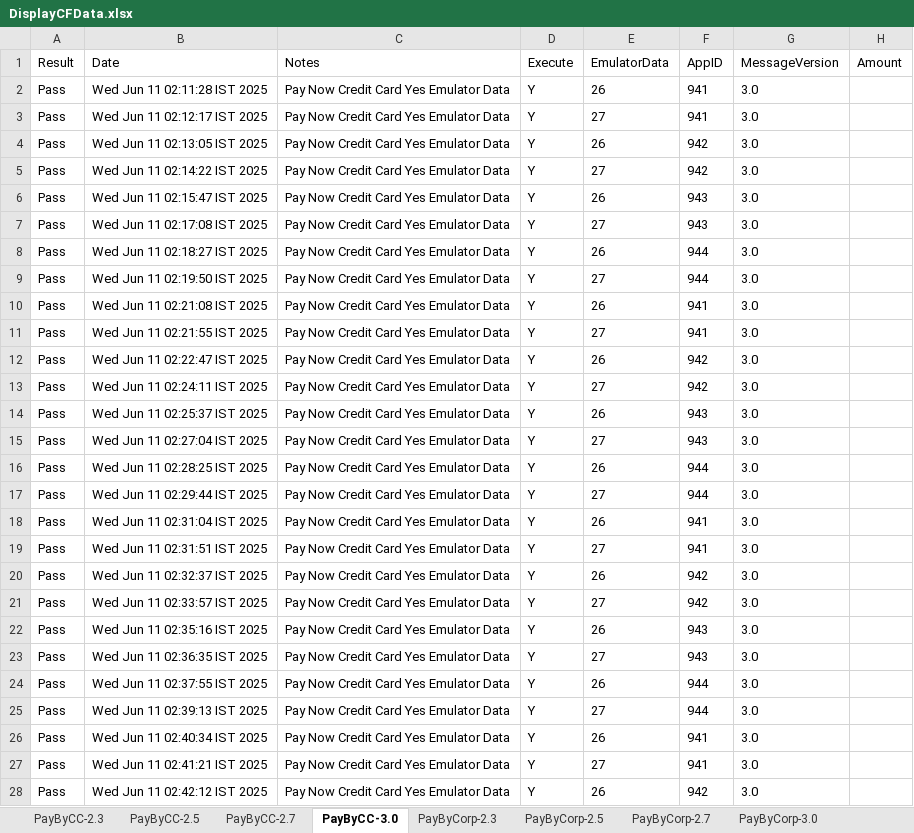
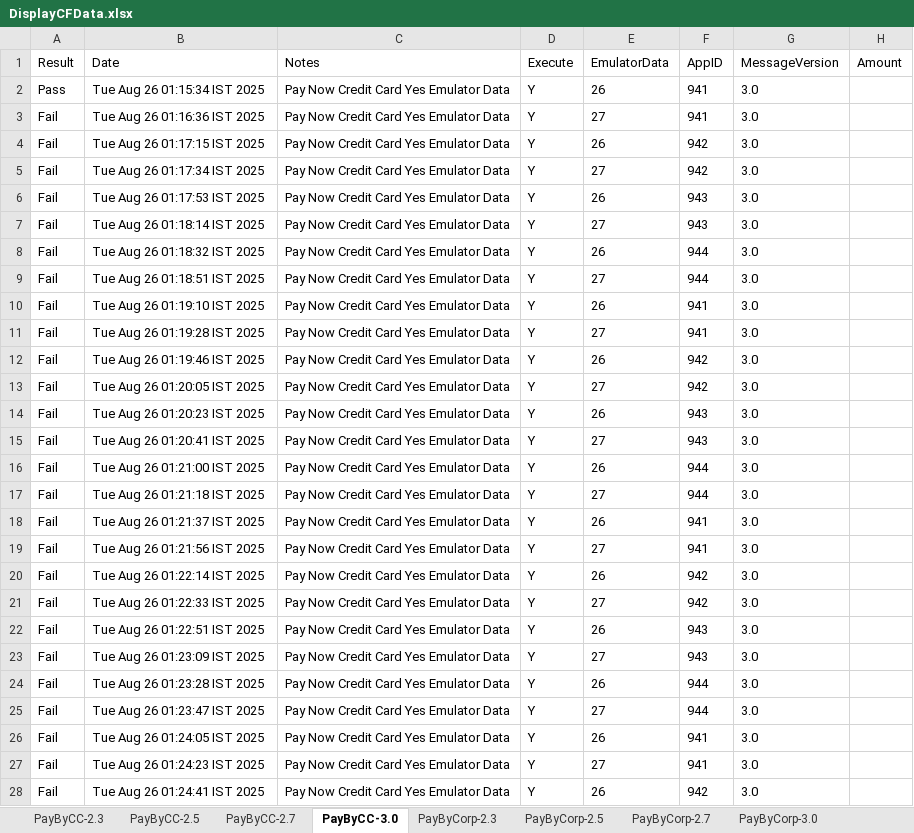
Before and after one commit to dcusend/VPS-Katalon, an Excel workbook: KatalonData/IWPTestData/DisplayCFData.xlsx, sheet PayByCC-3.0, drawn as a sheet; only a part is shown; values as stored, in another font and other column widths than the file's, no borders; the diff covers the shown part only; the diff names each change by its address in the sheet, - before the commit and + after, or states it on an @@ line.

```diff
--- a/KatalonData/IWPTestData/DisplayCFData.xlsx (sheet PayByCC-3.0)
+++ b/KatalonData/IWPTestData/DisplayCFData.xlsx (sheet PayByCC-3.0)
-B2 (Date): Wed Jun 11 02:11:28 IST 2025
+B2 (Date): Tue Aug 26 01:15:34 IST 2025
-A3:A28 (Result): Pass
+A3:A28 (Result): Fail
-B3 (Date): Wed Jun 11 02:12:17 IST 2025
+B3 (Date): Tue Aug 26 01:16:36 IST 2025
-B4 (Date): Wed Jun 11 02:13:05 IST 2025
+B4 (Date): Tue Aug 26 01:17:15 IST 2025
-B5 (Date): Wed Jun 11 02:14:22 IST 2025
+B5 (Date): Tue Aug 26 01:17:34 IST 2025
-B6 (Date): Wed Jun 11 02:15:47 IST 2025
+B6 (Date): Tue Aug 26 01:17:53 IST 2025
-B7 (Date): Wed Jun 11 02:17:08 IST 2025
+B7 (Date): Tue Aug 26 01:18:14 IST 2025
-B8 (Date): Wed Jun 11 02:18:27 IST 2025
+B8 (Date): Tue Aug 26 01:18:32 IST 2025
-B9 (Date): Wed Jun 11 02:19:50 IST 2025
+B9 (Date): Tue Aug 26 01:18:51 IST 2025
-B10 (Date): Wed Jun 11 02:21:08 IST 2025
+B10 (Date): Tue Aug 26 01:19:10 IST 2025
-B11 (Date): Wed Jun 11 02:21:55 IST 2025
+B11 (Date): Tue Aug 26 01:19:28 IST 2025
-B12 (Date): Wed Jun 11 02:22:47 IST 2025
+B12 (Date): Tue Aug 26 01:19:46 IST 2025
-B13 (Date): Wed Jun 11 02:24:11 IST 2025
+B13 (Date): Tue Aug 26 01:20:05 IST 2025
-B14 (Date): Wed Jun 11 02:25:37 IST 2025
+B14 (Date): Tue Aug 26 01:20:23 IST 2025
-B15 (Date): Wed Jun 11 02:27:04 IST 2025
+B15 (Date): Tue Aug 26 01:20:41 IST 2025
-B16 (Date): Wed Jun 11 02:28:25 IST 2025
+B16 (Date): Tue Aug 26 01:21:00 IST 2025
-B17 (Date): Wed Jun 11 02:29:44 IST 2025
+B17 (Date): Tue Aug 26 01:21:18 IST 2025
-B18 (Date): Wed Jun 11 02:31:04 IST 2025
+B18 (Date): Tue Aug 26 01:21:37 IST 2025
-B19 (Date): Wed Jun 11 02:31:51 IST 2025
+B19 (Date): Tue Aug 26 01:21:56 IST 2025
-B20 (Date): Wed Jun 11 02:32:37 IST 2025
+B20 (Date): Tue Aug 26 01:22:14 IST 2025
-B21 (Date): Wed Jun 11 02:33:57 IST 2025
+B21 (Date): Tue Aug 26 01:22:33 IST 2025
-B22 (Date): Wed Jun 11 02:35:16 IST 2025
+B22 (Date): Tue Aug 26 01:22:51 IST 2025
-B23 (Date): Wed Jun 11 02:36:35 IST 2025
+B23 (Date): Tue Aug 26 01:23:09 IST 2025
-B24 (Date): Wed Jun 11 02:37:55 IST 2025
+B24 (Date): Tue Aug 26 01:23:28 IST 2025
-B25 (Date): Wed Jun 11 02:39:13 IST 2025
+B25 (Date): Tue Aug 26 01:23:47 IST 2025
-B26 (Date): Wed Jun 11 02:40:34 IST 2025
+B26 (Date): Tue Aug 26 01:24:05 IST 2025
-B27 (Date): Wed Jun 11 02:41:21 IST 2025
+B27 (Date): Tue Aug 26 01:24:23 IST 2025
-B28 (Date): Wed Jun 11 02:42:12 IST 2025
+B28 (Date): Tue Aug 26 01:24:41 IST 2025
```
Also changed, not shown: 44 edited cells elsewhere in this sheet, sheet PayByCC-2.3, sheet PayByCC-2.7, sheet PayByCC-2.5, sheet PayByPC-2.5, sheet PayByPC-3.0, sheet PayByPS-3.0, 9 more sheets, 3 other files.
